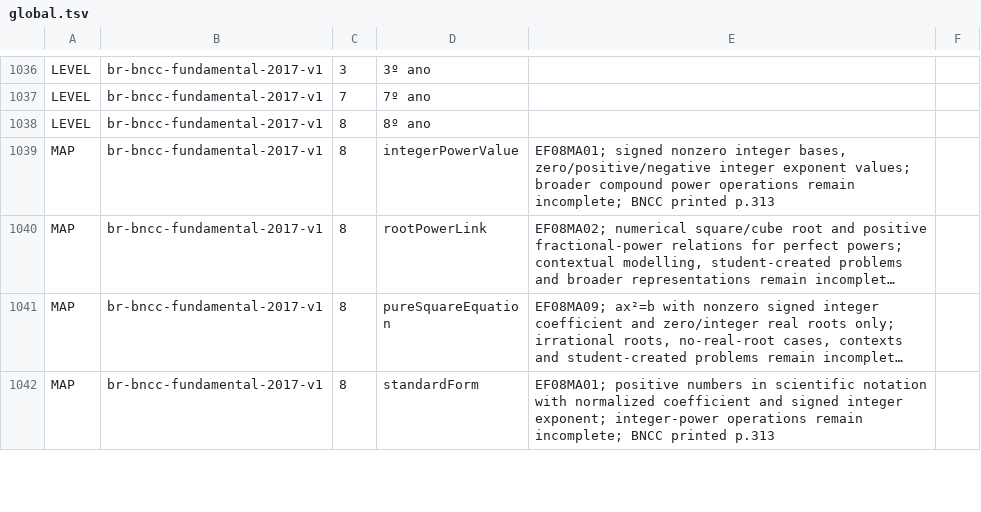
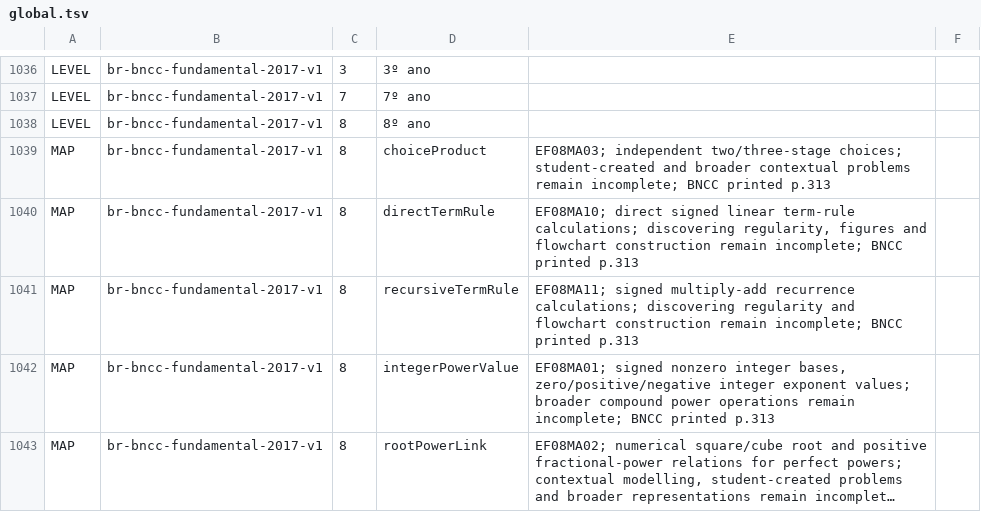
Before and after one commit to logue1114-maker/gomgom-open-education, a TSV file: math/engine/src/main/resources/curricula/global.tsv, drawn as a sheet; only a part is shown, gaps mark what is left out; the shorter side is filled out with more unchanged rows; long unchanged cells end in …; the diff names each change by its address in the sheet, - before the commit and + after, or states it on an @@ line.

Commit message:
Add multiplicative counting and direct recursive sequence drills

```diff
--- a/math/engine/src/main/resources/curricula/global.tsv
+++ b/math/engine/src/main/resources/curricula/global.tsv
+row 1039: MAP | br-bncc-fundamental-2017-v1 | 8 | choiceProduct | EF08MA03; independent two/three-stage choices; student-created and broader contextual problems remain incomplete; BNCC printed p.313
+row 1040: MAP | br-bncc-fundamental-2017-v1 | 8 | directTermRule | EF08MA10; direct signed linear term-rule calculations; discovering regularity, figures and flowchart construction remain incomplete; BNCC printed p.313
+row 1041: MAP | br-bncc-fundamental-2017-v1 | 8 | recursiveTermRule | EF08MA11; signed multiply-add recurrence calculations; discovering regularity and flowchart construction remain incomplete; BNCC printed p.313
```
Also changed, not shown: 7 other files.
